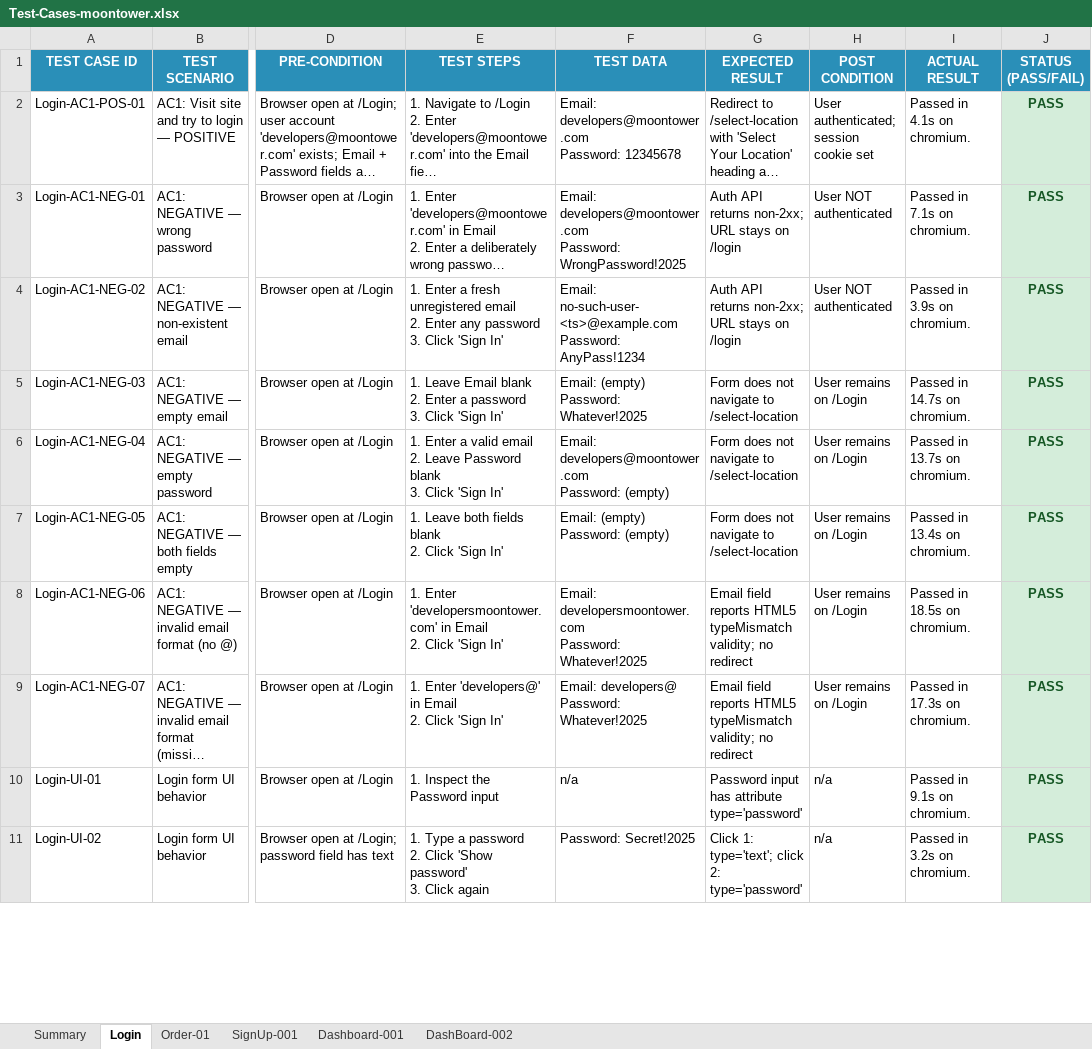
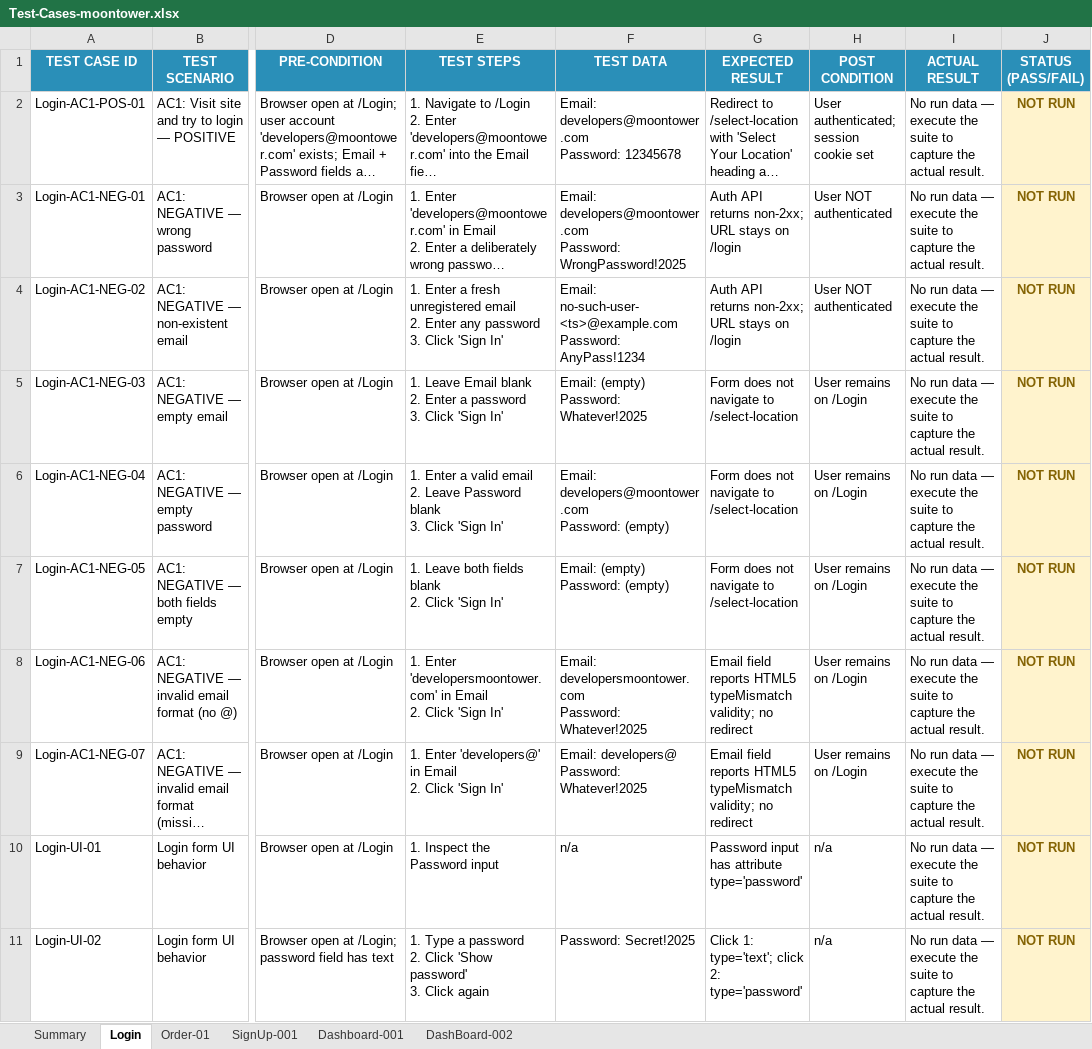
Before and after one commit to Arslanars/agentic-qa, an Excel workbook: reports/Test-Cases-moontower.xlsx, sheet Login, drawn as a sheet; only a part is shown, gaps mark what is left out; long unchanged cells end in …; values as stored, in another font and other column widths than the file's, no borders; the diff covers the shown part only; the diff names each change by its address in the sheet, - before the commit and + after, or states it on an @@ line.

```diff
--- a/reports/Test-Cases-moontower.xlsx (sheet Login)
+++ b/reports/Test-Cases-moontower.xlsx (sheet Login)
-I2 (ACTUAL RESULT): Passed in 4.1s on chromium.
+I2 (ACTUAL RESULT): No run data — execute the suite to capture the actual result.
-J2:J11 (STATUS (PASS/FAIL)): PASS
+J2:J11 (STATUS (PASS/FAIL)): NOT RUN
@@ J2:J11 fill: #D4EDDA → #FFF3CD, text colour: #155724 → #856404 @@
-I3 (ACTUAL RESULT): Passed in 7.1s on chromium.
+I3 (ACTUAL RESULT): No run data — execute the suite to capture the actual result.
-I4 (ACTUAL RESULT): Passed in 3.9s on chromium.
+I4 (ACTUAL RESULT): No run data — execute the suite to capture the actual result.
-I5 (ACTUAL RESULT): Passed in 14.7s on chromium.
+I5 (ACTUAL RESULT): No run data — execute the suite to capture the actual result.
-I6 (ACTUAL RESULT): Passed in 13.7s on chromium.
+I6 (ACTUAL RESULT): No run data — execute the suite to capture the actual result.
-I7 (ACTUAL RESULT): Passed in 13.4s on chromium.
+I7 (ACTUAL RESULT): No run data — execute the suite to capture the actual result.
-I8 (ACTUAL RESULT): Passed in 18.5s on chromium.
+I8 (ACTUAL RESULT): No run data — execute the suite to capture the actual result.
-I9 (ACTUAL RESULT): Passed in 17.3s on chromium.
+I9 (ACTUAL RESULT): No run data — execute the suite to capture the actual result.
-I10 (ACTUAL RESULT): Passed in 9.1s on chromium.
+I10 (ACTUAL RESULT): No run data — execute the suite to capture the actual result.
-I11 (ACTUAL RESULT): Passed in 3.2s on chromium.
+I11 (ACTUAL RESULT): No run data — execute the suite to capture the actual result.
```
Also changed, not shown: 10 edited cells and cell formats elsewhere in this sheet, sheet SignUp-001, sheet Summary, sheet DashBoard-002, sheet Dashboard-001, reports/Test-Cases-saucedemo.xlsx, 4 other files.
